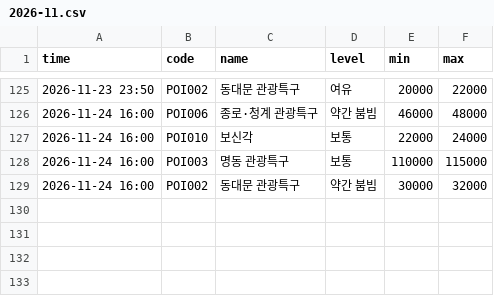
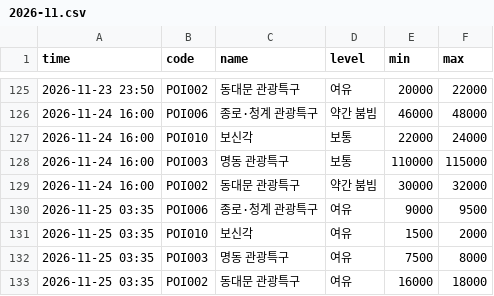
Before and after one commit to hoohdini/KR_Lunch, a CSV file: data/history/2026-11.csv, drawn as a sheet; only a part is shown, gaps mark what is left out; the diff names each change by its address in the sheet, - before the commit and + after, or states it on an @@ line.

```diff
--- a/data/history/2026-11.csv
+++ b/data/history/2026-11.csv
+row 130: 2026-11-25 03:35 | POI006 | 종로·청계 관광특구 | 여유 | 9000 | 9500
+row 131: 2026-11-25 03:35 | POI010 | 보신각 | 여유 | 1500 | 2000
+row 132: 2026-11-25 03:35 | POI003 | 명동 관광특구 | 여유 | 7500 | 8000
+row 133: 2026-11-25 03:35 | POI002 | 동대문 관광특구 | 여유 | 16000 | 18000
```
Also changed, not shown: 1 other file.
